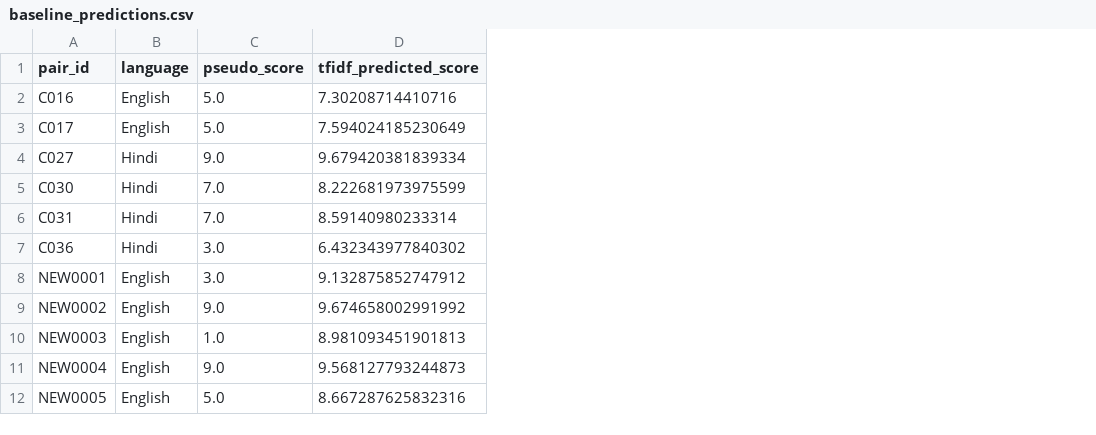
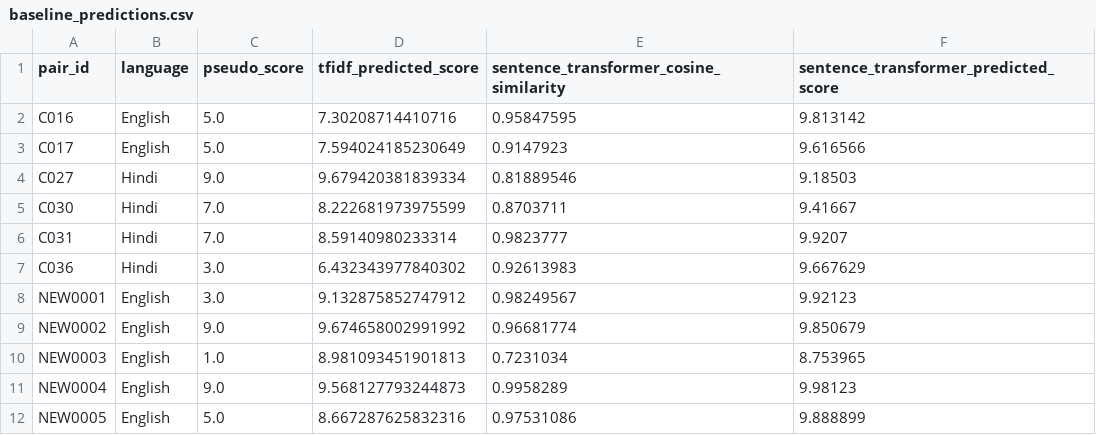
Before and after one commit to anshulkundu/health-meaning-preservation, a CSV file: results/baseline_predictions.csv, drawn as a sheet; only a part is shown; the diff names each change by its address in the sheet, - before the commit and + after, or states it on an @@ line.

Commit message:
Add multilingual sentence transformer evaluation

```diff
--- a/results/baseline_predictions.csv
+++ b/results/baseline_predictions.csv
+column E, rows 1-12: sentence_transformer_cosine_similarity | 0.95847595 | 0.9147923 | 0.81889546 | 0.8703711 | 0.9823777 | 0.92613983 | 0.98249567 | 0.96681774 | 0.7231034 | 0.9958289 | 0.97531086
+column F, rows 1-12: sentence_transformer_predicted_score | 9.813142 | 9.616566 | 9.18503 | 9.41667 | 9.9207 | 9.667629 | 9.92123 | 9.850679 | 8.753965 | 9.98123 | 9.888899
```
Also changed, not shown: results/baseline_metrics.csv, 1 other file.
